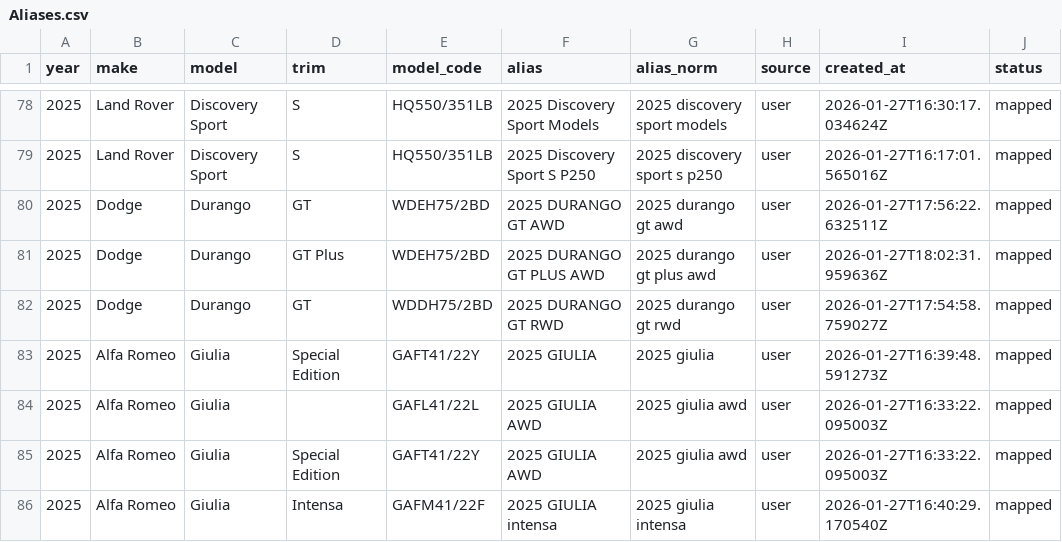
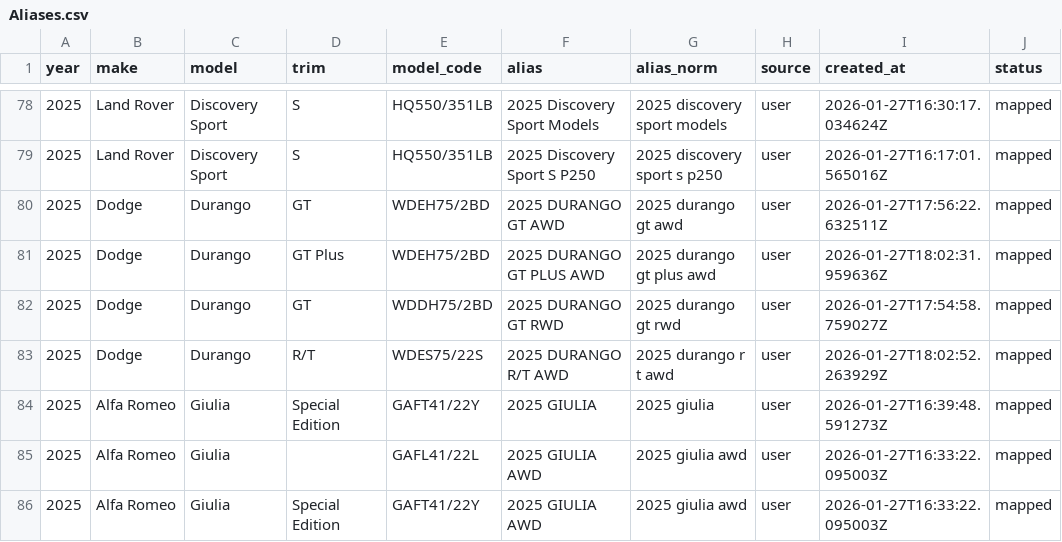
Before and after one commit to klb-text/map, a CSV file: Aliases.csv, drawn as a sheet; only a part is shown, gaps mark what is left out; the shorter side is filled out with more unchanged rows.

Commit message:
chore(mappings): upsert 1 row(s) via AFF UI - 1769536972.5015755

```diff
--- a/Aliases.csv
+++ b/Aliases.csv
@@ -82,2 +82,3 @@ year,make,model,trim,model_code,alias,alias_norm,source,created_at,status
 2025,Dodge,Durango,GT,WDDH75/2BD,2025 DURANGO GT RWD,2025 durango gt rwd,user,2026-01-27T17:54:58.759027Z,mapped
+2025,Dodge,Durango,R/T,WDES75/22S,2025 DURANGO R/T AWD,2025 durango r t awd,user,2026-01-27T18:02:52.263929Z,mapped
 2025,Alfa Romeo,Giulia,Special Edition,GAFT41/22Y,2025 GIULIA,2025 giulia,user,2026-01-27T16:39:48.591273Z,mapped
```
